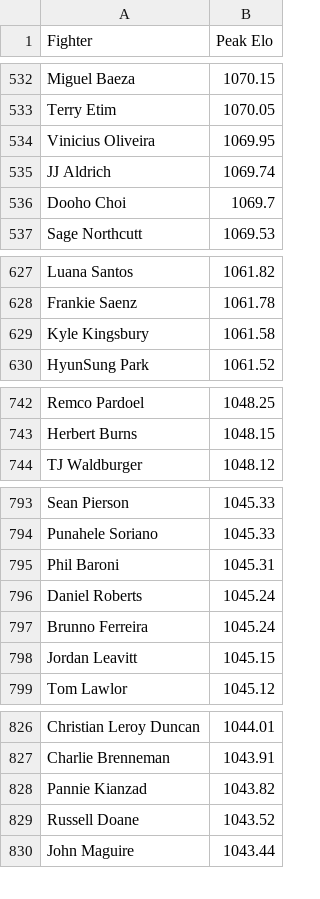
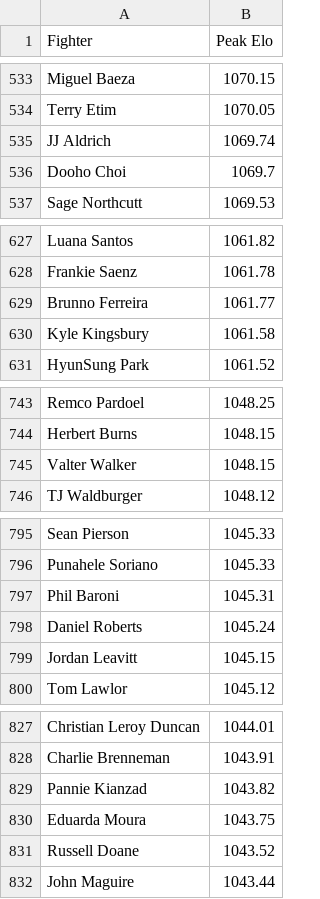
Before and after one commit to NBAtrev/UFC-Elo-Engine, a CSV file: k_adjust_fighter_peak_elo.csv, drawn as a sheet; only a part is shown, gaps mark what is left out; removed rows and columns are numbered as before the commit, all else as after; the diff covers the shown part only; the diff names each change by its address in the sheet, - before the commit and + after, or states it on an @@ line.

```diff
--- a/k_adjust_fighter_peak_elo.csv
+++ b/k_adjust_fighter_peak_elo.csv
-row 534: Vinicius Oliveira | 1069.95
+row 629: Brunno Ferreira | 1061.77
+row 745: Valter Walker | 1048.15
-row 797: Brunno Ferreira | 1045.24
+row 830: Eduarda Moura | 1043.75
```
Also changed, not shown: 12 added rows and 11 removed rows elsewhere in this file, k_factor_adjust_current.csv.
